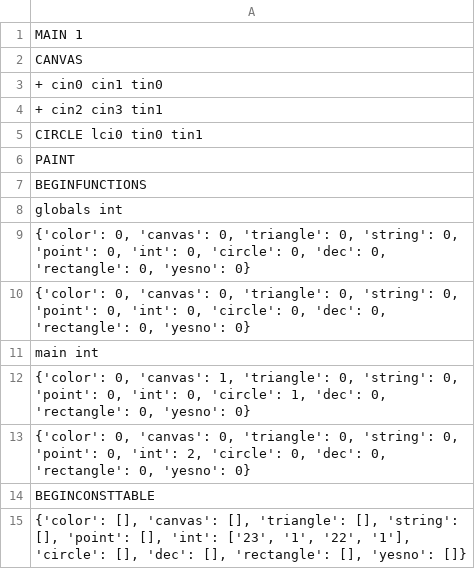
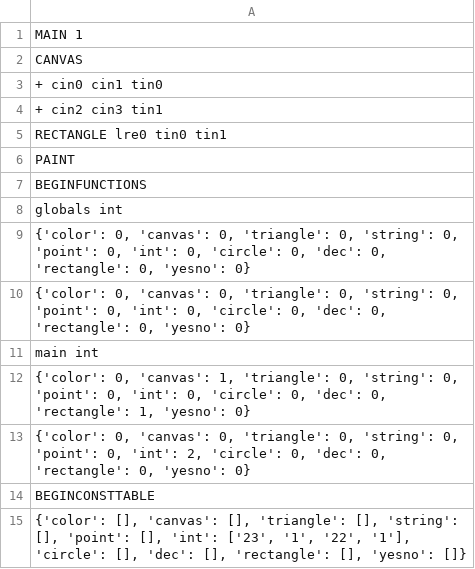
Before and after one commit to Enriqe/CanvasCompiler, a CSV file: output.csv, drawn as a sheet.

Commit message:
adds rectangle support

```diff
--- a/output.csv
+++ b/output.csv
@@ -4,3 +4,3 @@ CANVAS
 + cin2 cin3 tin1
-CIRCLE lci0 tin0 tin1
+RECTANGLE lre0 tin0 tin1
 PAINT
@@ -11,3 +11,3 @@ globals int
 main int
-"{'color': 0, 'canvas': 1, 'triangle': 0, 'string': 0, 'point': 0, 'int': 0, 'circle': 1, 'dec': 0, 'rectangle': 0, 'yesno': 0}"
+"{'color': 0, 'canvas': 1, 'triangle': 0, 'string': 0, 'point': 0, 'int': 0, 'circle': 0, 'dec': 0, 'rectangle': 1, 'yesno': 0}"
 "{'color': 0, 'canvas': 0, 'triangle': 0, 'string': 0, 'point': 0, 'int': 2, 'circle': 0, 'dec': 0, 'rectangle': 0, 'yesno': 0}"
```
Also changed, not shown: 3 other files.
